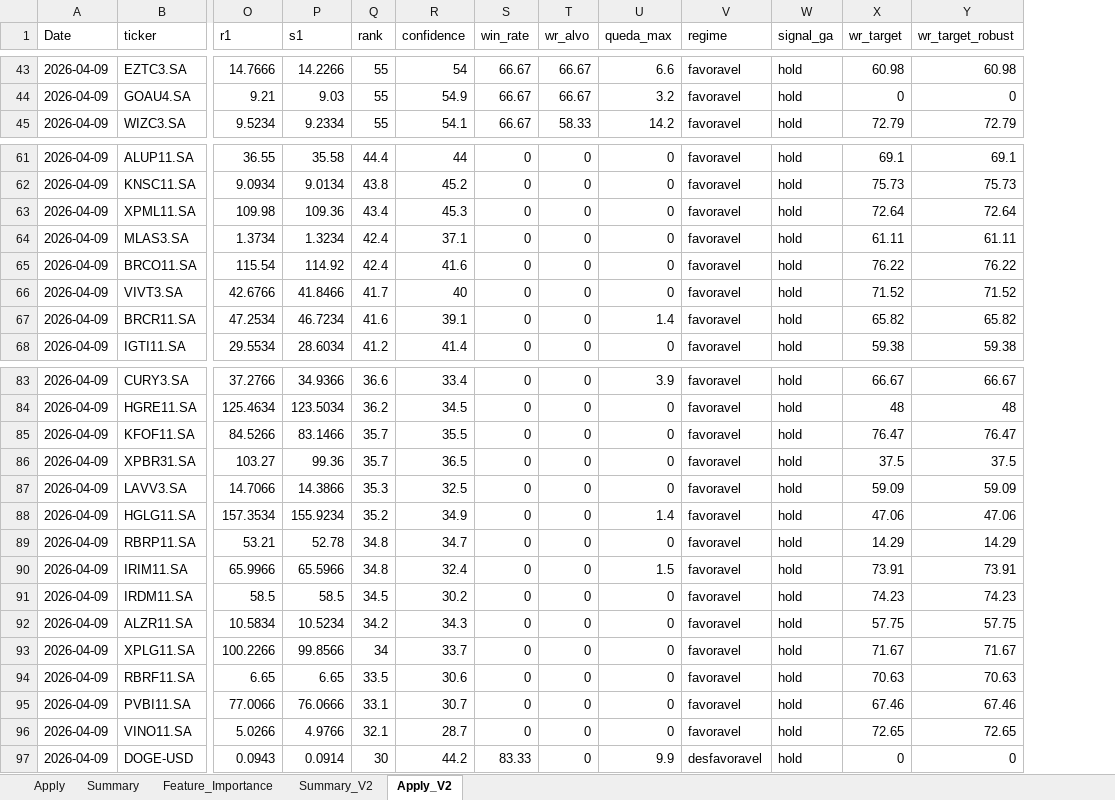
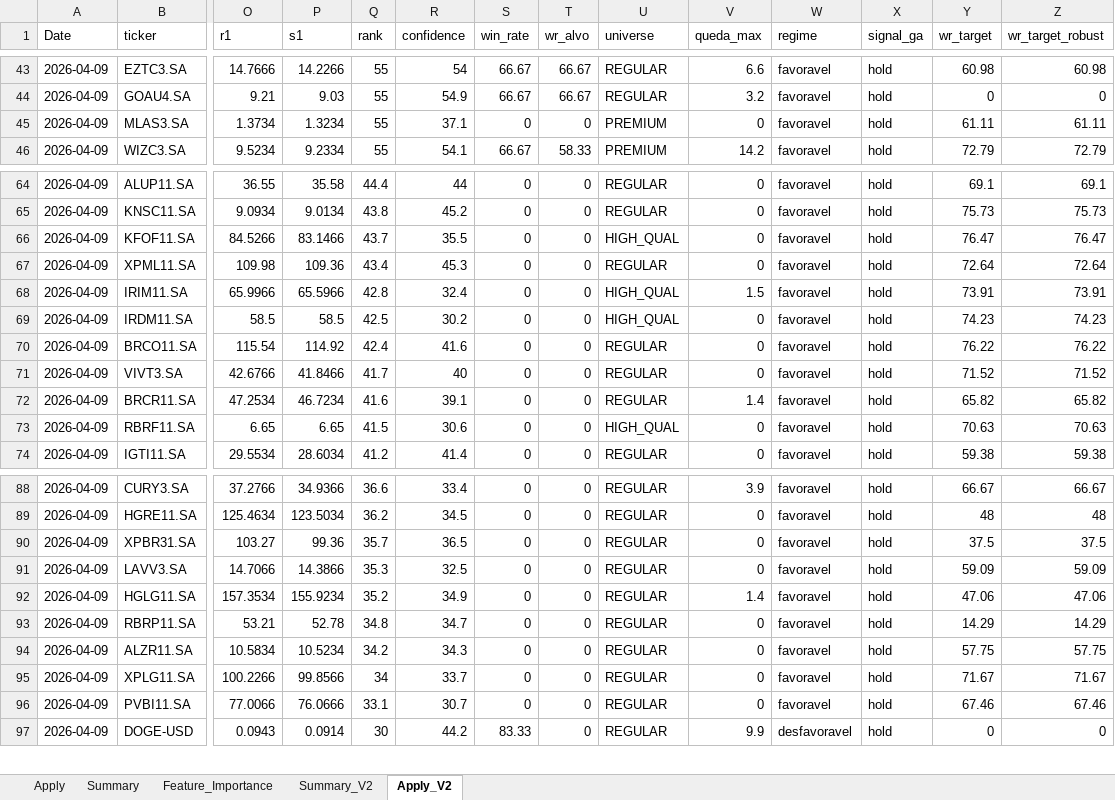
Before and after one commit to gcallj/test, an Excel workbook: summary_latest_v2.xlsx, sheet Apply_V2, drawn as a sheet; only a part is shown, gaps mark what is left out; values as stored, in another font and other column widths than the file's, no borders; removed rows and columns are numbered as before the commit, all else as after; rows hold the shown columns only; the diff covers the shown part only; the diff names each change by its address in the sheet, - before the commit and + after, or states it on an @@ line.

```diff
--- a/summary_latest_v2.xlsx (sheet Apply_V2)
+++ b/summary_latest_v2.xlsx (sheet Apply_V2)
+column U (universe), rows 43-44: REGULAR | REGULAR; row 46: PREMIUM; rows 64-65: REGULAR | REGULAR; row 67: REGULAR; rows 70-72: all REGULAR; row 74: REGULAR; rows 88-97: all REGULAR
+row 45: 2026-04-09 | MLAS3.SA | 1.3734 | 1.3234 | 55 | 37.1 | 0 | 0 | PREMIUM | 0 | favoravel | hold | 61.11 | 61.11
+row 66: 2026-04-09 | KFOF11.SA | 84.5266 | 83.1466 | 43.7 | 35.5 | 0 | 0 | HIGH_QUAL | 0 | favoravel | hold | 76.47 | 76.47
-row 64: 2026-04-09 | MLAS3.SA | 1.3734 | 1.3234 | 42.4 | 37.1 | 0 | 0 | 0 | favoravel | hold | 61.11 | 61.11
+row 68: 2026-04-09 | IRIM11.SA | 65.9966 | 65.5966 | 42.8 | 32.4 | 0 | 0 | HIGH_QUAL | 1.5 | favoravel | hold | 73.91 | 73.91
+row 69: 2026-04-09 | IRDM11.SA | 58.5 | 58.5 | 42.5 | 30.2 | 0 | 0 | HIGH_QUAL | 0 | favoravel | hold | 74.23 | 74.23
+row 73: 2026-04-09 | RBRF11.SA | 6.65 | 6.65 | 41.5 | 30.6 | 0 | 0 | HIGH_QUAL | 0 | favoravel | hold | 70.63 | 70.63
-row 85: 2026-04-09 | KFOF11.SA | 84.5266 | 83.1466 | 35.7 | 35.5 | 0 | 0 | 0 | favoravel | hold | 76.47 | 76.47
-row 90: 2026-04-09 | IRIM11.SA | 65.9966 | 65.5966 | 34.8 | 32.4 | 0 | 0 | 1.5 | favoravel | hold | 73.91 | 73.91
-row 91: 2026-04-09 | IRDM11.SA | 58.5 | 58.5 | 34.5 | 30.2 | 0 | 0 | 0 | favoravel | hold | 74.23 | 74.23
-row 94: 2026-04-09 | RBRF11.SA | 6.65 | 6.65 | 33.5 | 30.6 | 0 | 0 | 0 | favoravel | hold | 70.63 | 70.63
-row 96: 2026-04-09 | VINO11.SA | 5.0266 | 4.9766 | 32.1 | 28.7 | 0 | 0 | 0 | favoravel | hold | 72.65 | 72.65
```
Also changed, not shown: 4 added rows, 3 removed rows and 14 edited cells elsewhere in this sheet, sheet Apply, summary_latest.xlsx, 6 other files.
